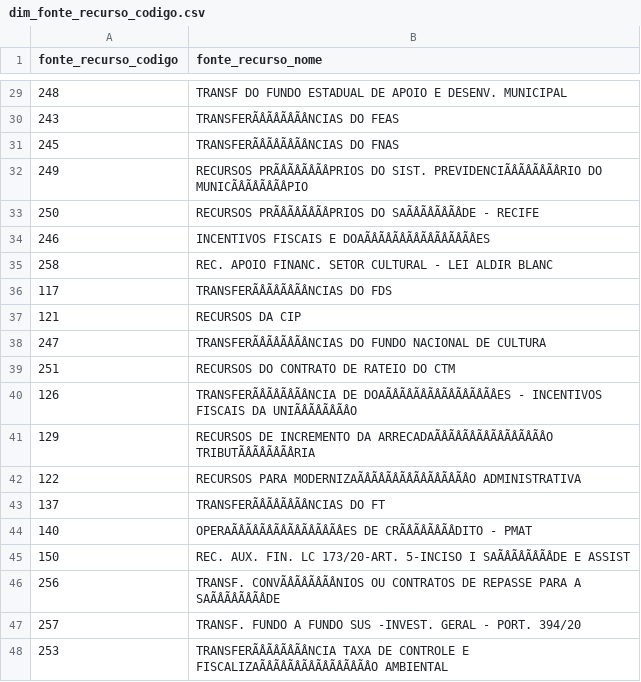
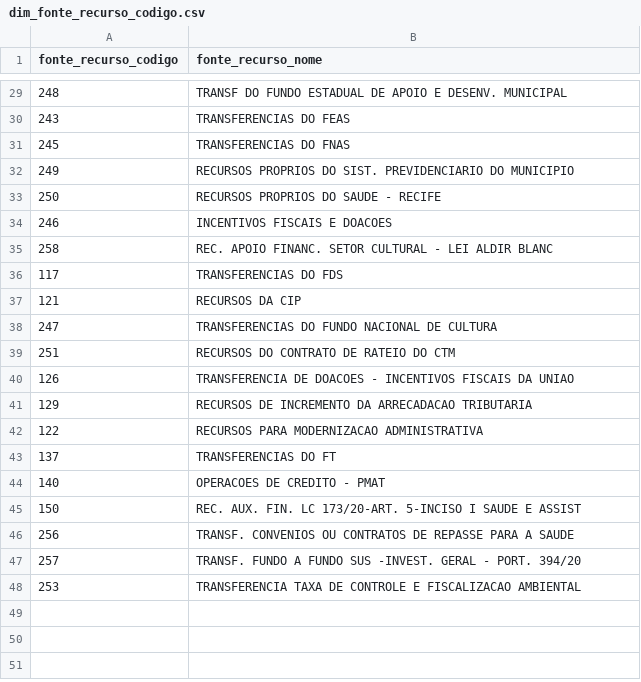
Before and after one commit to LucyMenges/Tech_Dados_Projeto_Setor_Publico, a CSV file: Tabelas_Preparadas_para_Power_BI/dim_fonte_recurso_codigo.csv, drawn as a sheet; only a part is shown, gaps mark what is left out; the diff covers the shown part only; the diff names each change by its address in the sheet, - before the commit and + after, or states it on an @@ line.

```diff
--- a/Tabelas_Preparadas_para_Power_BI/dim_fonte_recurso_codigo.csv
+++ b/Tabelas_Preparadas_para_Power_BI/dim_fonte_recurso_codigo.csv
-B30 (fonte_recurso_nome): TRANSFERÃÂÃÂÃÂÃÂNCIAS DO FEAS
+B30 (fonte_recurso_nome): TRANSFERENCIAS DO FEAS
-B31 (fonte_recurso_nome): TRANSFERÃÂÃÂÃÂÃÂNCIAS DO FNAS
+B31 (fonte_recurso_nome): TRANSFERENCIAS DO FNAS
-B32 (fonte_recurso_nome): RECURSOS PRÃÂÃÂÃÂÃÂPRIOS DO SIST. PREVIDENCIÃÂÃÂÃÂÃÂRIO DO MUNICÃÂÃÂÃÂÃÂPIO
+B32 (fonte_recurso_nome): RECURSOS PROPRIOS DO SIST. PREVIDENCIARIO DO MUNICIPIO
-B33 (fonte_recurso_nome): RECURSOS PRÃÂÃÂÃÂÃÂPRIOS DO SAÃÂÃÂÃÂÃÂDE - RECIFE
+B33 (fonte_recurso_nome): RECURSOS PROPRIOS DO SAUDE - RECIFE
-B34 (fonte_recurso_nome): INCENTIVOS FISCAIS E DOAÃÂÃÂÃÂÃÂÃÂÃÂÃÂÃÂES
+B34 (fonte_recurso_nome): INCENTIVOS FISCAIS E DOACOES
-B36 (fonte_recurso_nome): TRANSFERÃÂÃÂÃÂÃÂNCIAS DO FDS
+B36 (fonte_recurso_nome): TRANSFERENCIAS DO FDS
-B38 (fonte_recurso_nome): TRANSFERÃÂÃÂÃÂÃÂNCIAS DO FUNDO…
+B38 (fonte_recurso_nome): TRANSFERENCIAS DO FUNDO…
-B40 (fonte_recurso_nome): TRANSFERÃÂÃÂÃÂÃÂNCIA DE DOAÃÂÃÂÃÂÃÂÃÂÃÂÃÂÃÂES - INCENTIVOS FISCAIS DA UNIÃÂÃÂÃÂÃÂO
+B40 (fonte_recurso_nome): TRANSFERENCIA DE DOACOES - INCENTIVOS FISCAIS DA UNIAO
-B41 (fonte_recurso_nome): …INCREMENTO DA ARRECADAÃÂÃÂÃÂÃÂÃÂÃÂÃÂÃÂO TRIBUTÃÂÃÂÃÂÃÂRIA
+B41 (fonte_recurso_nome): …INCREMENTO DA ARRECADACAO TRIBUTARIA
-B42 (fonte_recurso_nome): RECURSOS PARA MODERNIZAÃÂÃÂÃÂÃÂÃÂÃÂÃÂÃÂO ADMINISTRATIVA
+B42 (fonte_recurso_nome): RECURSOS PARA MODERNIZACAO ADMINISTRATIVA
-B43 (fonte_recurso_nome): TRANSFERÃÂÃÂÃÂÃÂNCIAS DO FT
+B43 (fonte_recurso_nome): TRANSFERENCIAS DO FT
-B44 (fonte_recurso_nome): OPERAÃÂÃÂÃÂÃÂÃÂÃÂÃÂÃÂES DE CRÃÂÃÂÃÂÃÂDITO - PMAT
+B44 (fonte_recurso_nome): OPERACOES DE CREDITO - PMAT
-B45 (fonte_recurso_nome): …5-INCISO I SAÃÂÃÂÃÂÃÂDE E ASSIST
+B45 (fonte_recurso_nome): …5-INCISO I SAUDE E ASSIST
-B46 (fonte_recurso_nome): TRANSF. CONVÃÂÃÂÃÂÃÂNIOS OU CONTRATOS DE REPASSE PARA A SAÃÂÃÂÃÂÃÂDE
+B46 (fonte_recurso_nome): TRANSF. CONVENIOS OU CONTRATOS DE REPASSE PARA A SAUDE
-B48 (fonte_recurso_nome): TRANSFERÃÂÃÂÃÂÃÂNCIA TAXA DE CONTROLE E FISCALIZAÃÂÃÂÃÂÃÂÃÂÃÂÃÂÃÂO AMBIENTAL
+B48 (fonte_recurso_nome): TRANSFERENCIA TAXA DE CONTROLE E FISCALIZACAO AMBIENTAL
```
Also changed, not shown: 24 edited cells elsewhere in this file, Tabelas_Preparadas_para_Power_BI/dim_orgao_codigo.csv, 9 other files.
